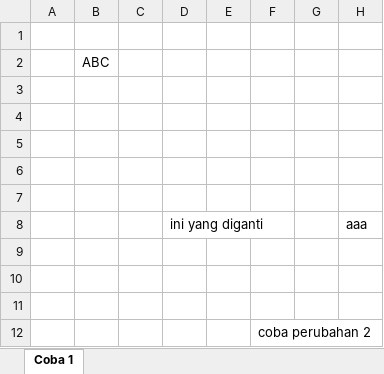
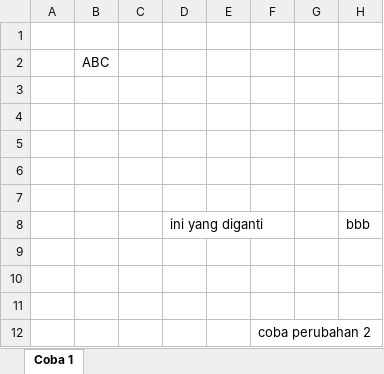
Before and after one commit to SuciSukmaMelati/Excel-Git, an Excel workbook: File_Excel.xlsx, sheet Coba 1, drawn as a sheet; values as stored, in another font and other column widths than the file's, no borders; the diff names each change by its address in the sheet, - before the commit and + after, or states it on an @@ line.

Commit message:
push bbb

```diff
--- a/File_Excel.xlsx (sheet Coba 1)
+++ b/File_Excel.xlsx (sheet Coba 1)
-H8: aaa
+H8: bbb
```
